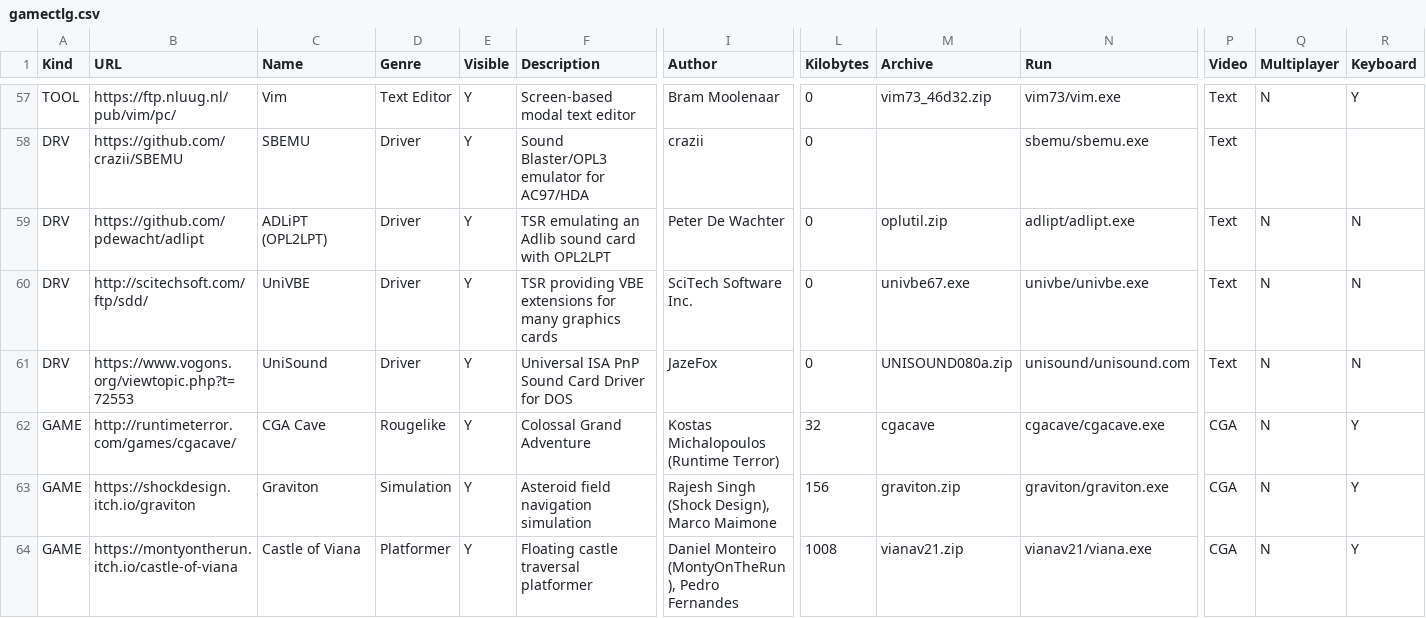
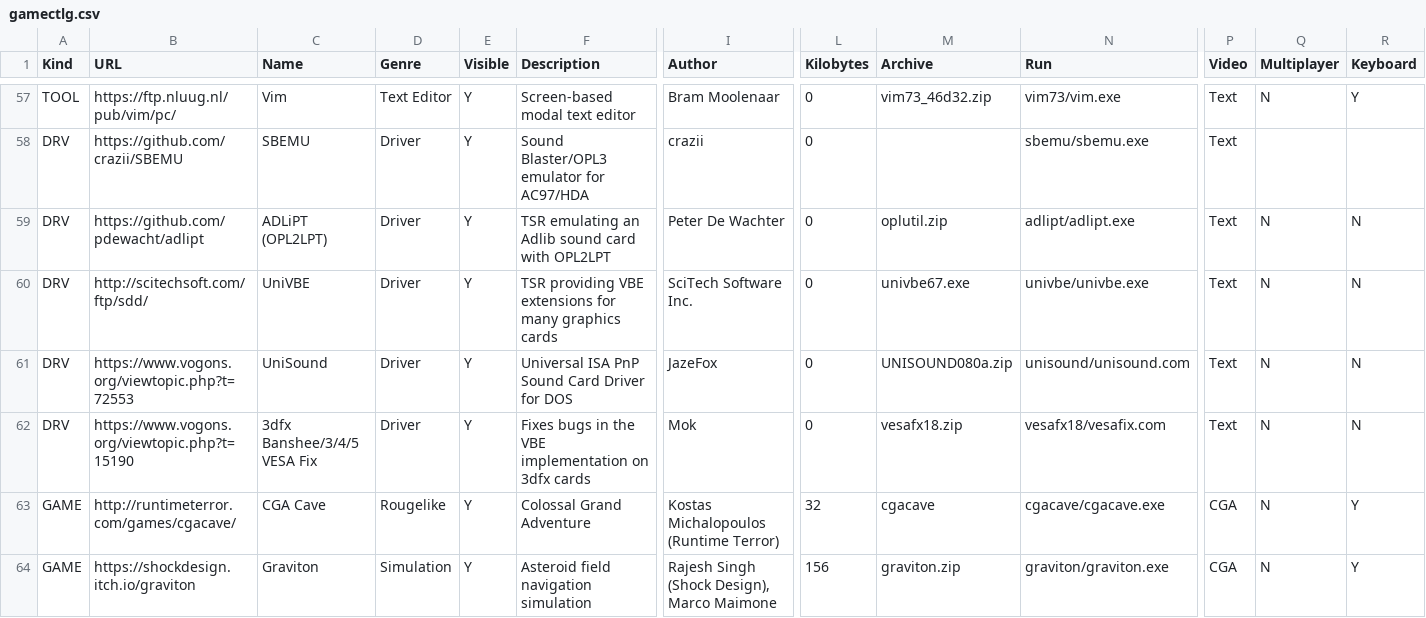
Before and after one commit to thp/dos-game-jam-demo-disc, a CSV file: catalog/gamectlg.csv, drawn as a sheet; only a part is shown, gaps mark what is left out; the shorter side is filled out with more unchanged rows; rows hold the shown columns only; the diff names each change by its address in the sheet, - before the commit and + after, or states it on an @@ line.

Commit message:
Add VESAFIX for Voodoo cards

```diff
--- a/catalog/gamectlg.csv
+++ b/catalog/gamectlg.csv
+row 62: DRV | https://www.vogons.org/viewtopic.php?t=15190 | 3dfx Banshee/3/4/5 VESA Fix | Driver | Y | Fixes bugs in the VBE implementation on 3dfx cards | Mok | 0 | vesafx18.zip | vesafx18/vesafix.com | Text | N | N
```
